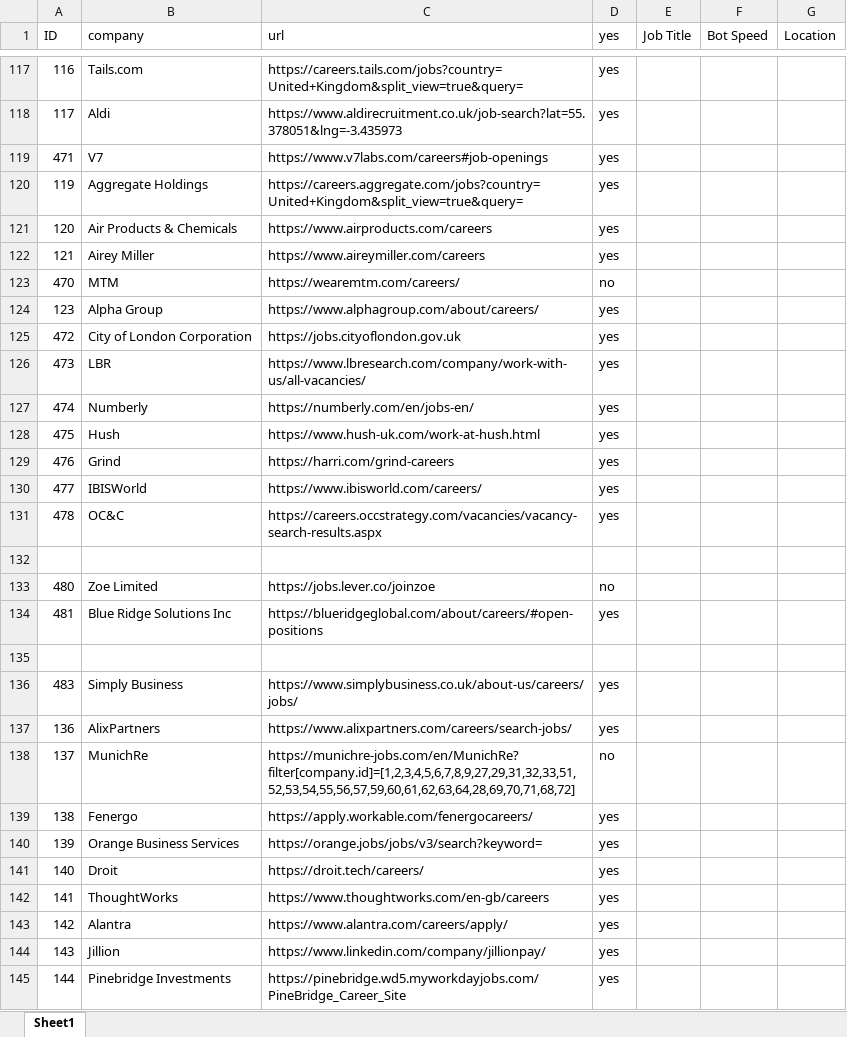
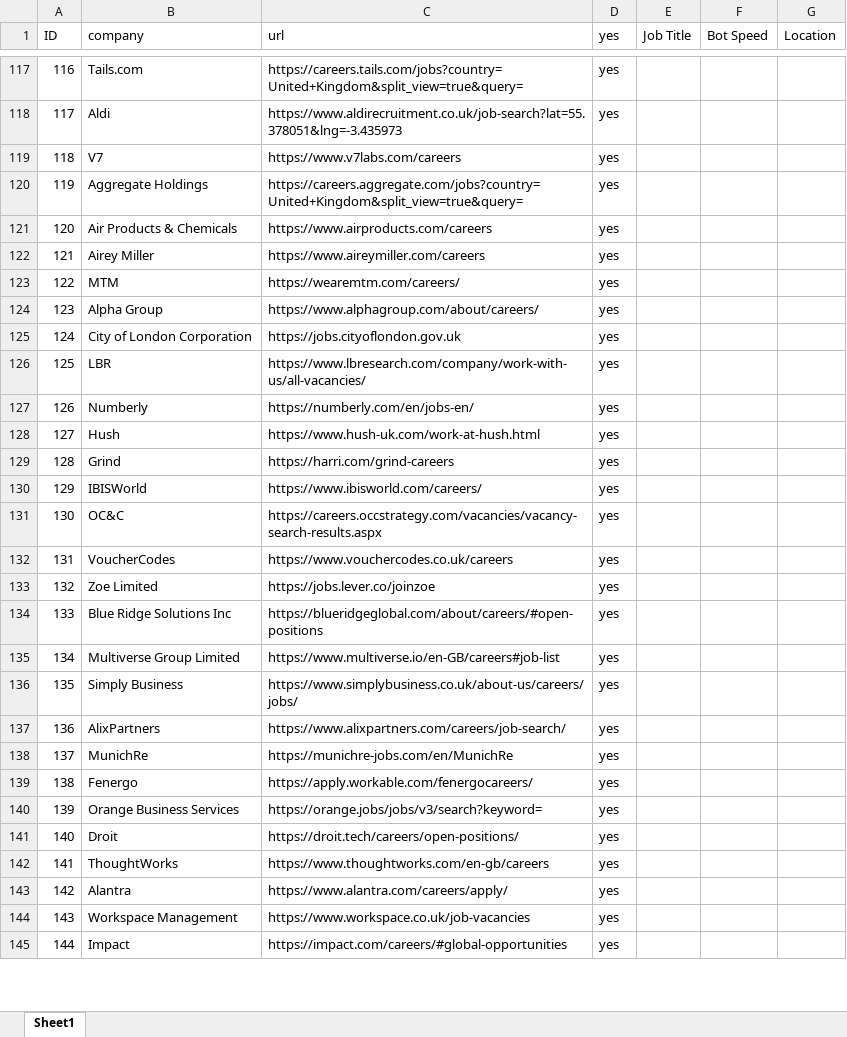
Before and after one commit to pycox/dbot-11, an Excel workbook: clients.example.xlsx, sheet Sheet1, drawn as a sheet; only a part is shown, gaps mark what is left out; values as stored, in another font and other column widths than the file's, no cell formats; the diff covers the shown part only; the diff names each change by its address in the sheet, - before the commit and + after, or states it on an @@ line.

Commit message:
Update clients.example sheet

```diff
--- a/clients.example.xlsx (sheet Sheet1)
+++ b/clients.example.xlsx (sheet Sheet1)
-A119 (ID): 471
+A119 (ID): 118
-C119 (url): https://www.v7labs.com/careers#job-openings
+C119 (url): https://www.v7labs.com/careers
-A123 (ID): 470
+A123 (ID): 122
-D123 (yes): no
+D123 (yes): yes
-A125 (ID): 472
+A125 (ID): 124
-A126 (ID): 473
+A126 (ID): 125
-A127 (ID): 474
+A127 (ID): 126
-A128 (ID): 475
+A128 (ID): 127
-A129 (ID): 476
+A129 (ID): 128
-A130 (ID): 477
+A130 (ID): 129
-A131 (ID): 478
+A131 (ID): 130
-row 132: (empty)
+row 132: 131 | VoucherCodes | https://www.vouchercodes.co.uk/careers | yes
-A133 (ID): 480
+A133 (ID): 132
-D133 (yes): no
+D133 (yes): yes
-A134 (ID): 481
+A134 (ID): 133
-row 135: (empty)
+row 135: 134 | Multiverse Group Limited | https://www.multiverse.io/en-GB/careers#job-list | yes
-A136 (ID): 483
+A136 (ID): 135
-C137 (url): https://www.alixpartners.com/careers/search-jobs/
+C137 (url): https://www.alixpartners.com/careers/job-search/
-C138 (url): https://munichre-jobs.com/en/MunichRe?filter[company.id]=[1,2,3,4,5,6,7,8,9,27,29,31,32,33,51,52,53,54,55,56,57,59,60,61,62,63,64,28,69,70,71,68,72]
+C138 (url): https://munichre-jobs.com/en/MunichRe
-D138 (yes): no
+D138 (yes): yes
-C141 (url): https://droit.tech/careers/
+C141 (url): https://droit.tech/careers/open-positions/
-B144 (company): Jillion
+B144 (company): Workspace Management
-C144 (url): https://www.linkedin.com/company/jillionpay/
+C144 (url): https://www.workspace.co.uk/job-vacancies
-B145 (company): Pinebridge Investments
+B145 (company): Impact
-C145 (url): https://pinebridge.wd5.myworkdayjobs.com/PineBridge_Career_Site
+C145 (url): https://impact.com/careers/#global-opportunities
```
Also changed, not shown: 13 removed rows and 7 edited cells elsewhere in this sheet, cell formats.
